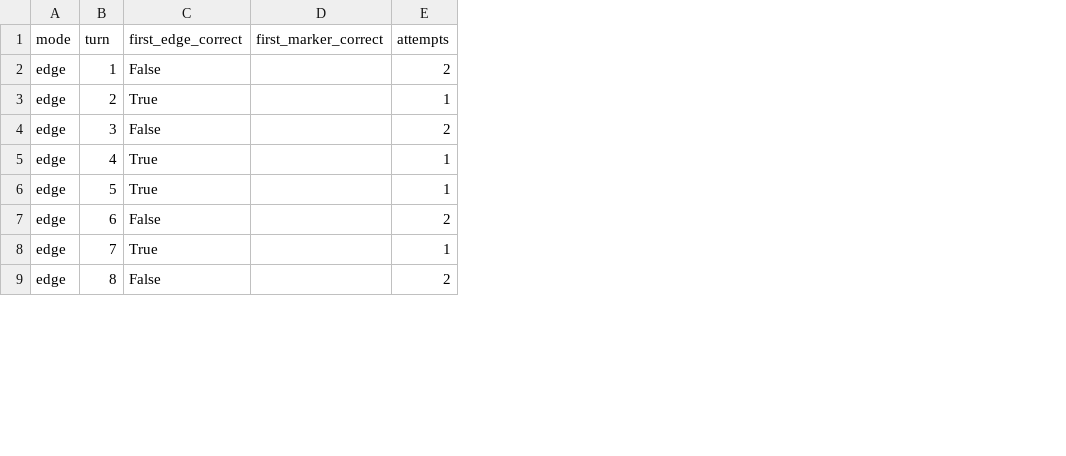
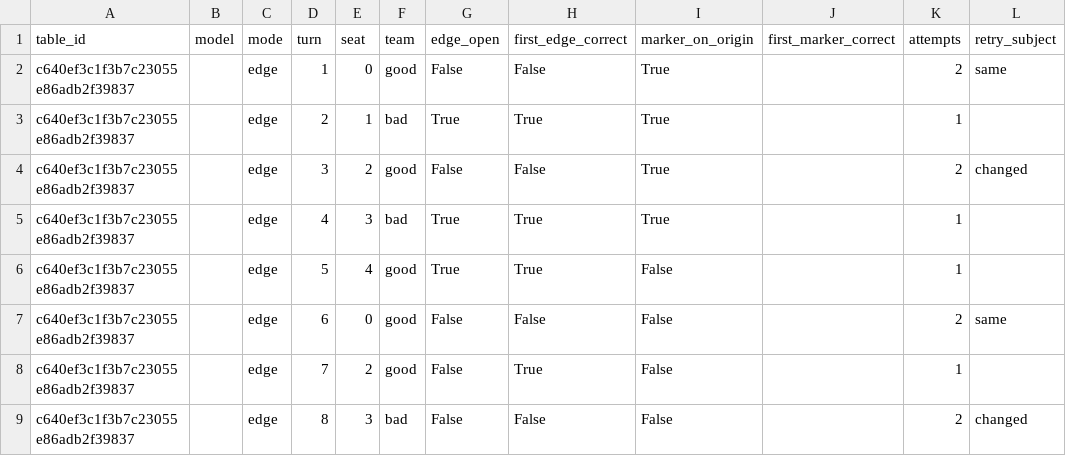
Before and after one commit to jwalith4418-Mj/footsteps, a CSV file: experiments/placement-check/checks.csv, drawn as a sheet; only a part is shown; the diff names each change by its address in the sheet, - before the commit and + after, or states it on an @@ line.

Commit message:
Measure first placement answers against the actual floor

```diff
--- a/experiments/placement-check/checks.csv
+++ b/experiments/placement-check/checks.csv
+column A (table_id), rows 2-9: all c640ef3c1f3b7c23055e86adb2f39837
+column B (model), empty
+column E (seat), rows 2-9: 0 | 1 | 2 | 3 | 4 | 0 | 2 | 3
+column F (team), rows 2-9: good | bad | good | bad | good | good | good | bad
+column G (edge_open), rows 2-9: False | True | False | True | True | False | False | False
+column I (marker_on_origin), rows 2-9: True | True | True | True | False | False | False | False
+column L (retry_subject), rows 2-9: same |  | changed |  |  | same |  | changed
```
Also changed, not shown: 4 other files.
